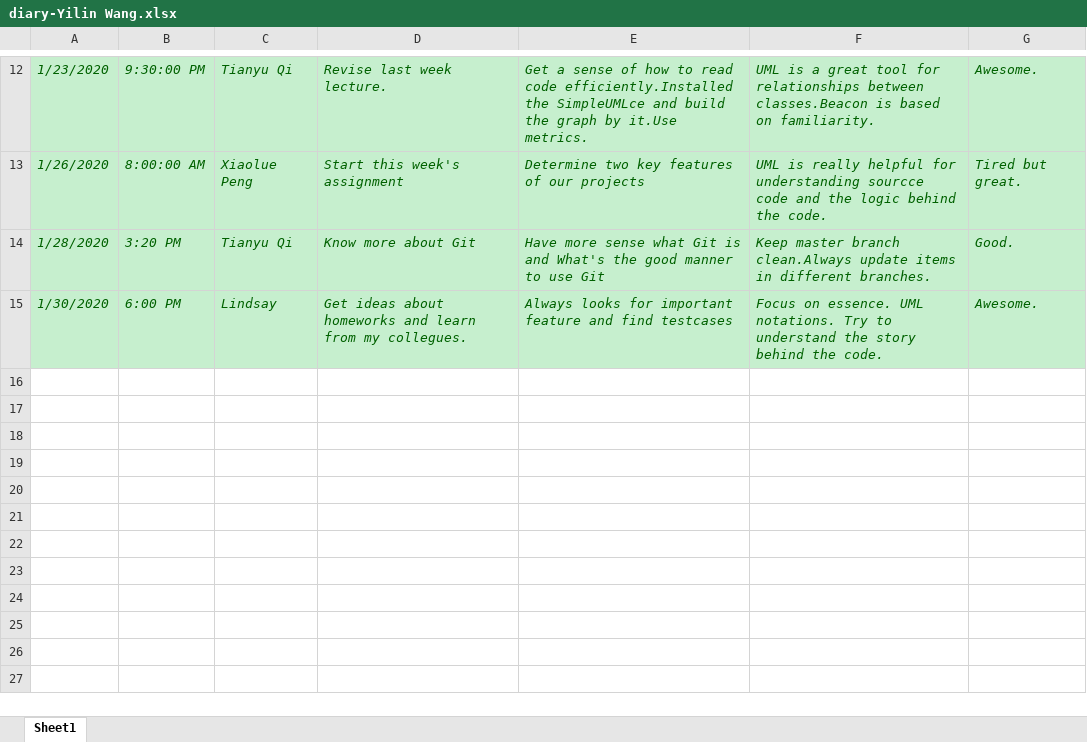
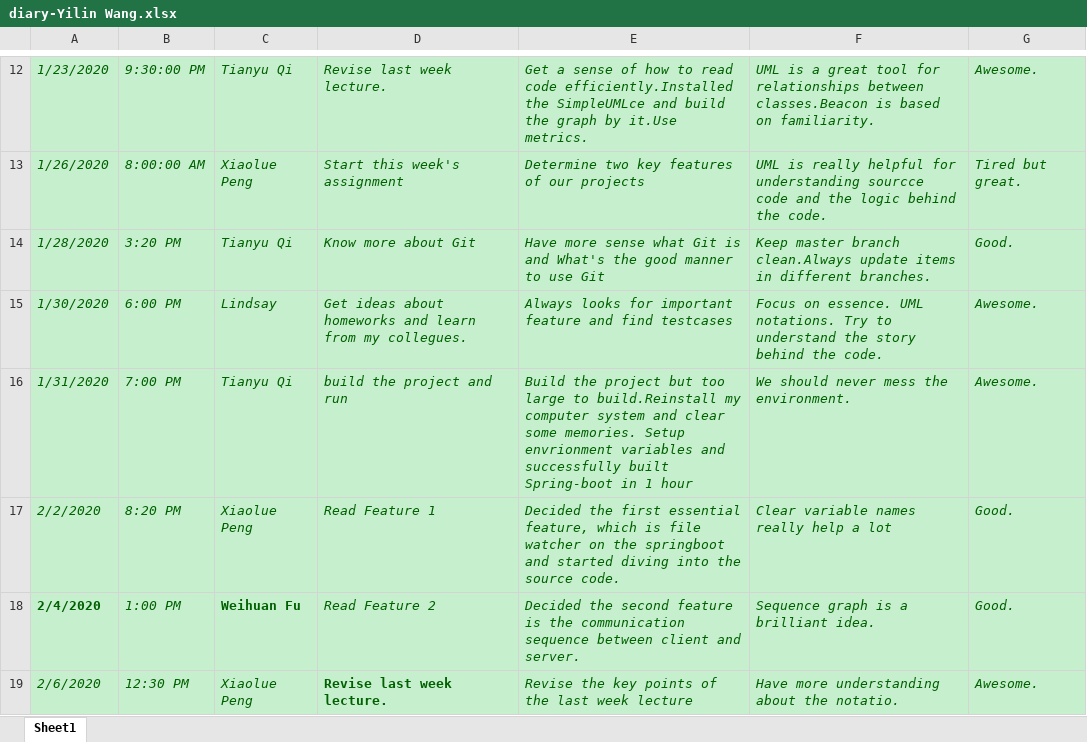
Before and after one commit to zihuaweng/W2020, an Excel workbook: diaries/diary-Yilin Wang.xlsx, sheet Sheet1, drawn as a sheet; only a part is shown, gaps mark what is left out; values as stored, in another font and other column widths than the file's, no borders; the diff names each change by its address in the sheet, - before the commit and + after, or states it on an @@ line.

Commit message:
- Update diaries/diary-Yilin Wang.xlsx

```diff
--- a/diaries/diary-Yilin Wang.xlsx (sheet Sheet1)
+++ b/diaries/diary-Yilin Wang.xlsx (sheet Sheet1)
+row 16: 1/31/2020 | 7:00 PM | Tianyu Qi | build the project and run | Build the project but too large to build.Reinstall my computer system and clear some memories. Setup envrionment variables and successfully built Spring-boot in 1 hour | We should never mess the environment. | Awesome.
+row 17: 2/2/2020 | 8:20 PM | Xiaolue Peng | Read Feature 1 | Decided the first essential feature, which is file watcher on the springboot and started diving into the source code. | Clear variable names really help a lot | Good.
+row 18: 2/4/2020 | 1:00 PM | Weihuan Fu | Read Feature 2 | Decided the second feature is the communication sequence between client and server. | Sequence graph is a brilliant idea. | Good.
+row 19: 2/6/2020 | 12:30 PM | Xiaolue Peng | Revise last week lecture. | Revise the key points of the last week lecture | Have more understanding about the notatio. | Awesome.
```
